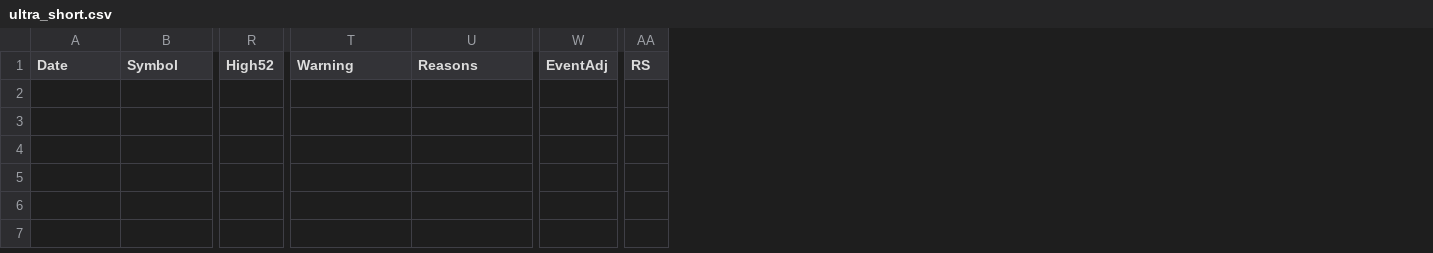
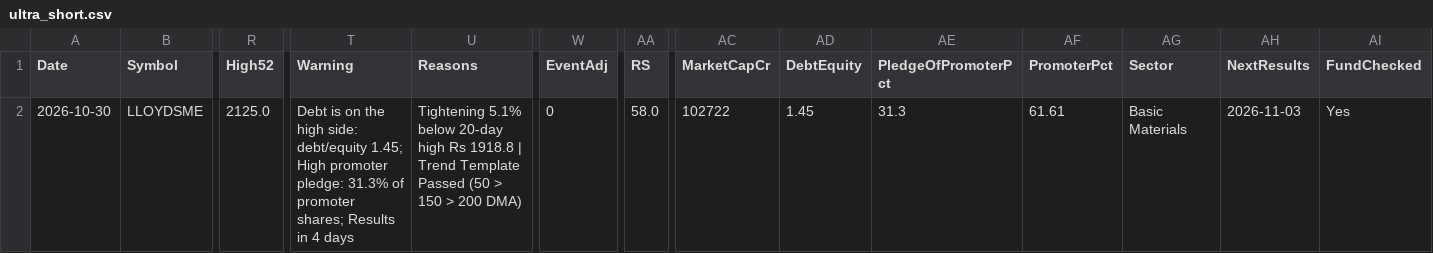
Before and after one commit to Venkey-stocks/stock-radar, a CSV file: data/ultra_short.csv, drawn as a sheet; only a part is shown, gaps mark what is left out; rows hold the shown columns only; the diff names each change by its address in the sheet, - before the commit and + after, or states it on an @@ line.

Commit message:
update data

```diff
--- a/data/ultra_short.csv
+++ b/data/ultra_short.csv
+column AC (MarketCapCr), empty
+column AD (DebtEquity), empty
+column AE (PledgeOfPromoterPct), empty
+column AF (PromoterPct), empty
+column AG (Sector), empty
+column AH (NextResults), empty
+column AI (FundChecked), empty
+row 2: 2026-10-30 | LLOYDSME | 2125.0 | Debt is on the high side: debt/equity 1.45; High promoter pledge: 31.3% of promoter shares; Results in 4 days | Tightening 5.1% below 20-day high Rs 1918.8 | Trend Template Passed (50 > 150 > 200 DMA) | 0 | 58.0 | 102722 | 1.45 | 31.3 | 61.61 | Basic Materials | 2026-11-03 | Yes
```
Also changed, not shown: data/results_calendar.csv, 8 other files.
